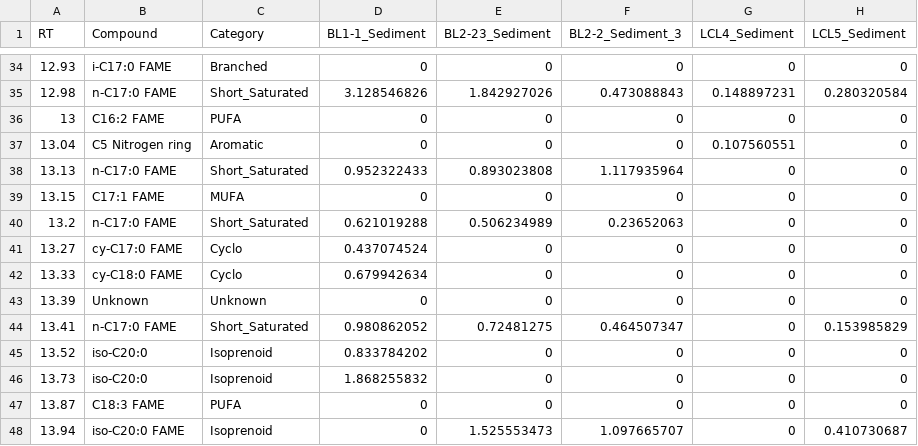
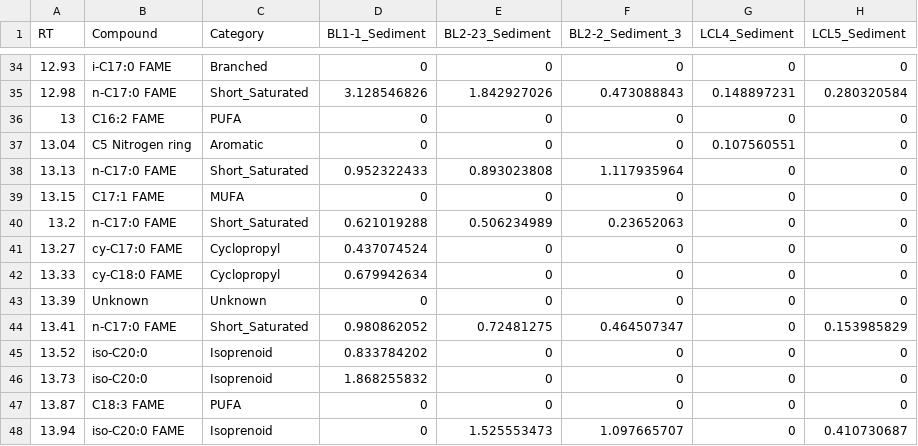
Before and after one commit to FloydNichols97/BC_Surface_Dataset, a CSV file: 2019_Surface_F4_Weight_Normalized.csv, drawn as a sheet; only a part is shown, gaps mark what is left out; the diff names each change by its address in the sheet, - before the commit and + after, or states it on an @@ line.

Commit message:
Update 2019_Surface_F4_Weight_Normalized.csv

```diff
--- a/2019_Surface_F4_Weight_Normalized.csv
+++ b/2019_Surface_F4_Weight_Normalized.csv
-C41:C42 (Category): Cyclo
+C41:C42 (Category): Cyclopropyl
```
